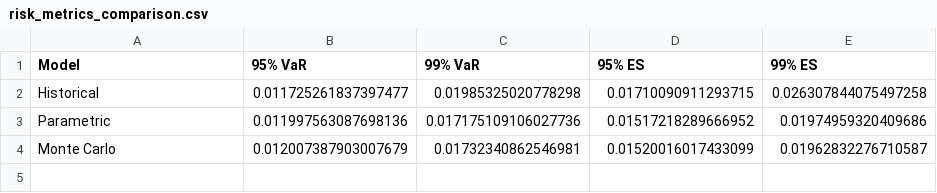
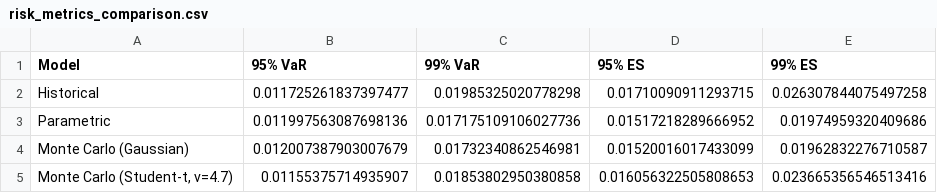
Before and after one commit to redwolf261/market-risk-engine, a CSV file: risk_engine/results/tables/risk_metrics_comparison.csv, drawn as a sheet.

Commit message:
feat: Student-t MC, MIT license, enhanced README with Basel III context
Major additions:
- Student-t Monte Carlo engine (src/student_t_mc.py) — MLE-fitted heavy tails
  * Fitted ν=4.71 → 99% VaR +7%, 99% ES +21% vs Gaussian MC
- MIT LICENSE file
- README rewritten with Introduction & Motivation, Basel III/FRTB regulatory
  context, 4-model comparison (incl. Student-t), actual results
- Gaussian vs Student-t overlay visualization (gaussian_vs_student_t.png)
- Notebook enhanced: Student-t section, observations, updated methodology
- requirements.txt pinned to exact versions
- .gitignore updated for .venv/

```diff
--- a/risk_engine/results/tables/risk_metrics_comparison.csv
+++ b/risk_engine/results/tables/risk_metrics_comparison.csv
@@ -3,2 +3,3 @@ Historical,0.011725261837397477,0.01985325020778298,0.01710090911293715,0.026307
 Parametric,0.011997563087698136,0.017175109106027736,0.01517218289666952,0.01974959320409686
-Monte Carlo,0.012007387903007679,0.01732340862546981,0.01520016017433099,0.01962832276710587
+Monte Carlo (Gaussian),0.012007387903007679,0.01732340862546981,0.01520016017433099,0.01962832276710587
+"Monte Carlo (Student-t, ν=4.7)",0.01155375714935907,0.01853802950380858,0.016056322505808653,0.023665356546513416
```
Also changed, not shown: 10 other files.
